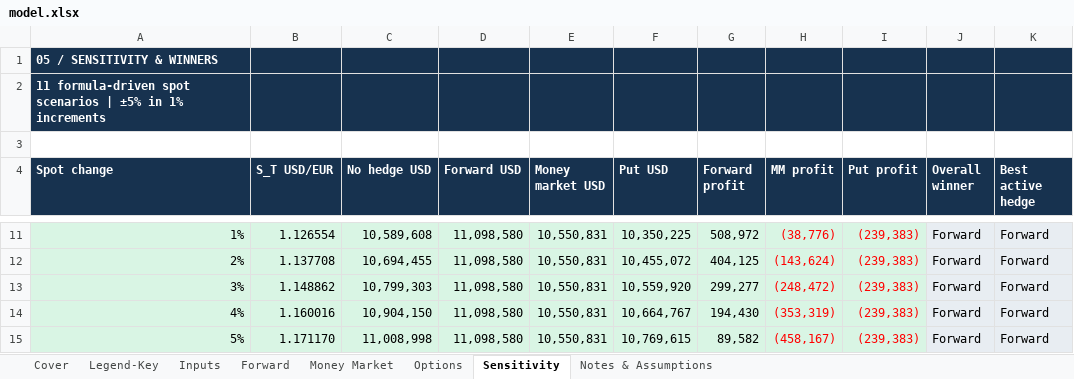
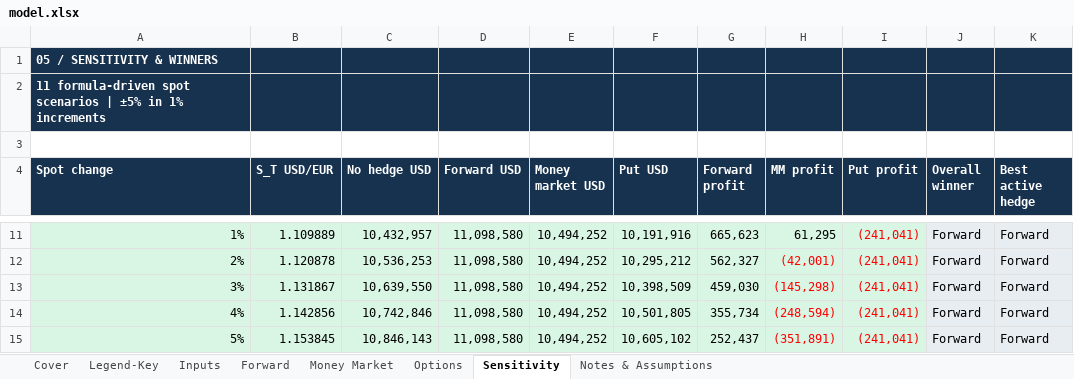
Before and after one commit to bchangkanoa/brayden-chang-kanoa, an Excel workbook: capabilities/fx-hedging/model.xlsx, sheet Sensitivity, drawn as a sheet; only a part is shown, gaps mark what is left out; values as stored, in another font and other column widths than the file's, no borders; charts and pictures not drawn; the diff covers the shown part only; the diff names each change by its address in the sheet, - before the commit and + after, or states it on an @@ line.

Commit message:
Stage 4 updated Workbook

```diff
--- a/capabilities/fx-hedging/model.xlsx (sheet Sensitivity)
+++ b/capabilities/fx-hedging/model.xlsx (sheet Sensitivity)
-B11 (S_T USD/EUR): 1.126554
+B11 (S_T USD/EUR): 1.109889
-C11 (No hedge USD): 10,589,608
+C11 (No hedge USD): 10,432,957
-E11:E15 (Money market USD): 10,550,831
+E11:E15 (Money market USD): 10,494,252
-F11 (Put USD): 10,350,225
+F11 (Put USD): 10,191,916
-G11 (Forward profit): 508,972
+G11 (Forward profit): 665,623
-H11 (MM profit): (38,776)
+H11 (MM profit): 61,295
-H11 text colour: #FF0000
+H11 text colour: black
-I11:I15 (Put profit): (239,383)
+I11:I15 (Put profit): (241,041)
-B12 (S_T USD/EUR): 1.137708
+B12 (S_T USD/EUR): 1.120878
-C12 (No hedge USD): 10,694,455
+C12 (No hedge USD): 10,536,253
-F12 (Put USD): 10,455,072
+F12 (Put USD): 10,295,212
-G12 (Forward profit): 404,125
+G12 (Forward profit): 562,327
-H12 (MM profit): (143,624)
+H12 (MM profit): (42,001)
-B13 (S_T USD/EUR): 1.148862
+B13 (S_T USD/EUR): 1.131867
-C13 (No hedge USD): 10,799,303
+C13 (No hedge USD): 10,639,550
-F13 (Put USD): 10,559,920
+F13 (Put USD): 10,398,509
-G13 (Forward profit): 299,277
+G13 (Forward profit): 459,030
-H13 (MM profit): (248,472)
+H13 (MM profit): (145,298)
-B14 (S_T USD/EUR): 1.160016
+B14 (S_T USD/EUR): 1.142856
-C14 (No hedge USD): 10,904,150
+C14 (No hedge USD): 10,742,846
-F14 (Put USD): 10,664,767
+F14 (Put USD): 10,501,805
-G14 (Forward profit): 194,430
+G14 (Forward profit): 355,734
-H14 (MM profit): (353,319)
+H14 (MM profit): (248,594)
-B15 (S_T USD/EUR): 1.171170
+B15 (S_T USD/EUR): 1.153845
-C15 (No hedge USD): 11,008,998
+C15 (No hedge USD): 10,846,143
-F15 (Put USD): 10,769,615
+F15 (Put USD): 10,605,102
-G15 (Forward profit): 89,582
+G15 (Forward profit): 252,437
-H15 (MM profit): (458,167)
+H15 (MM profit): (351,891)
```
Also changed, not shown: 42 edited cells elsewhere in this sheet, sheet Notes & Assumptions, sheet Inputs, sheet Options, sheet Cover, sheet Money Market, charts or pictures.
